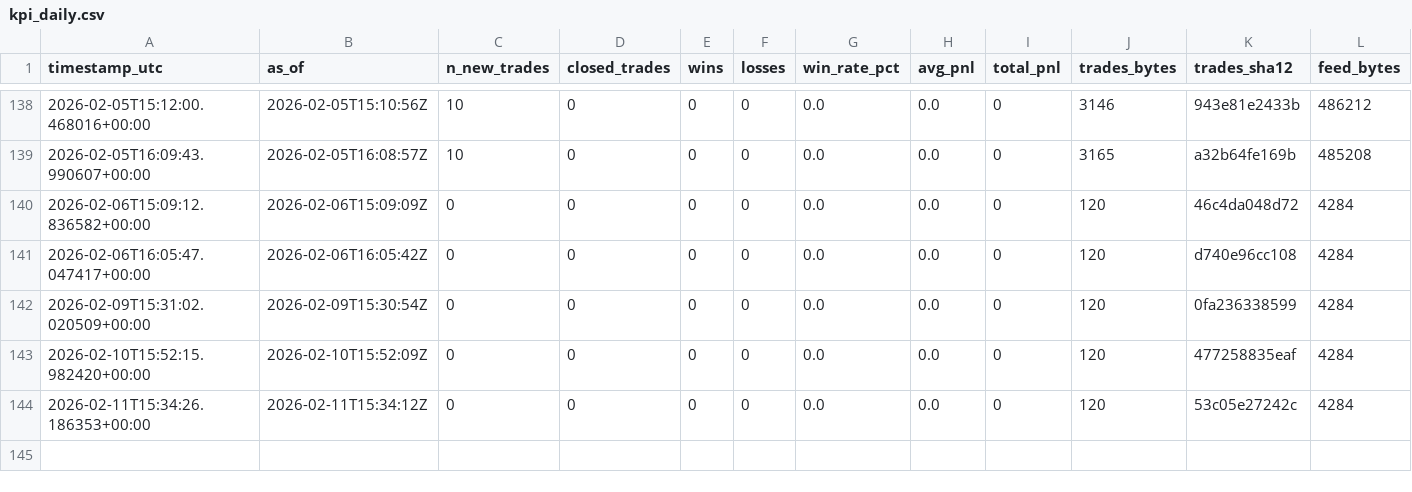
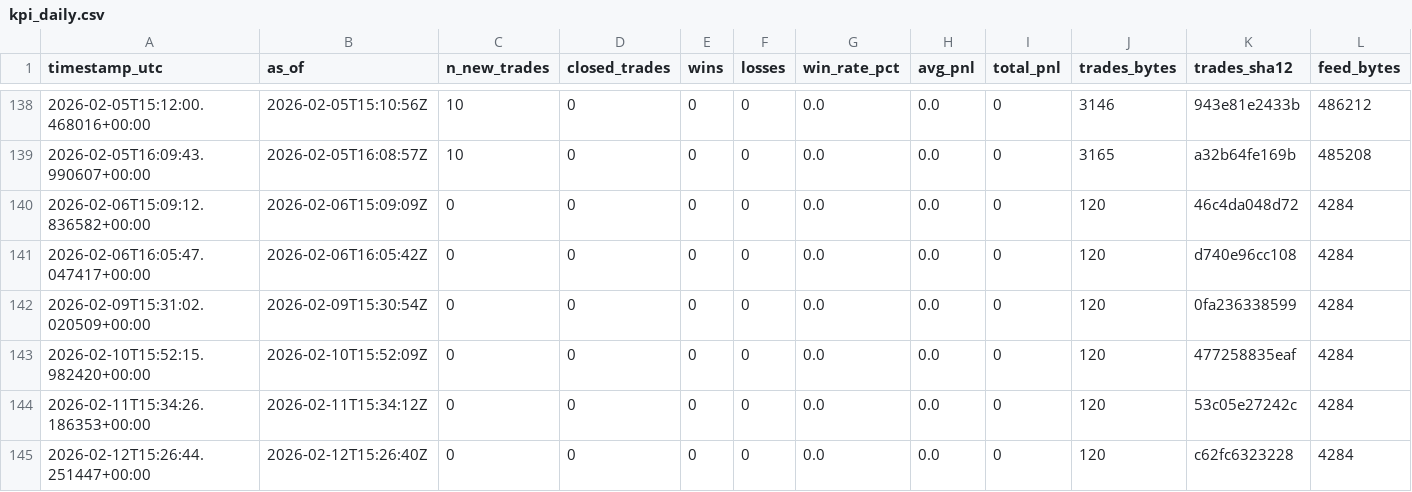
Before and after one commit to sanderh203/tk-daily-feed, a CSV file: kpi/kpi_daily.csv, drawn as a sheet; only a part is shown, gaps mark what is left out; rows hold the shown columns only; the diff names each change by its address in the sheet, - before the commit and + after, or states it on an @@ line.

```diff
--- a/kpi/kpi_daily.csv
+++ b/kpi/kpi_daily.csv
+row 145: 2026-02-12T15:26:44.251447+00:00 | 2026-02-12T15:26:40Z | 0 | 0 | 0 | 0 | 0.0 | 0.0 | 0 | 120 | c62fc6323228 | 4284
```
Also changed, not shown: 1 other file.
